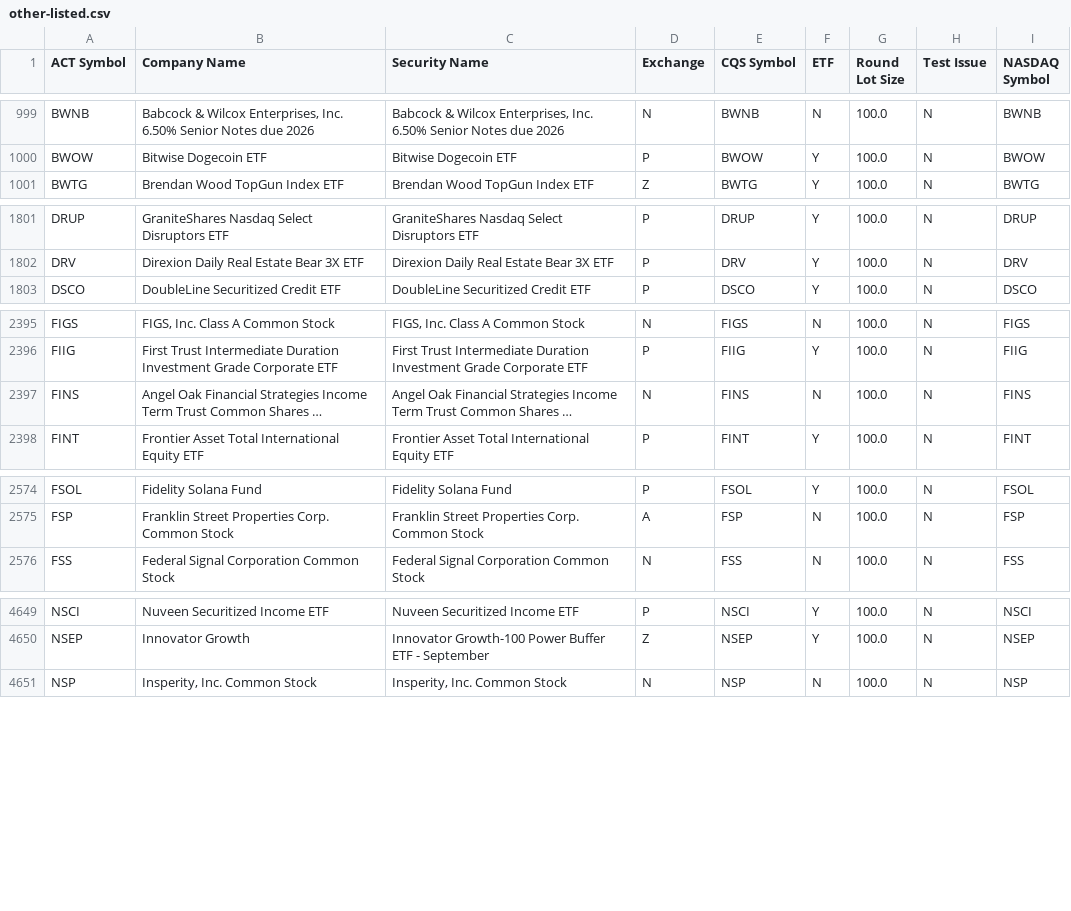
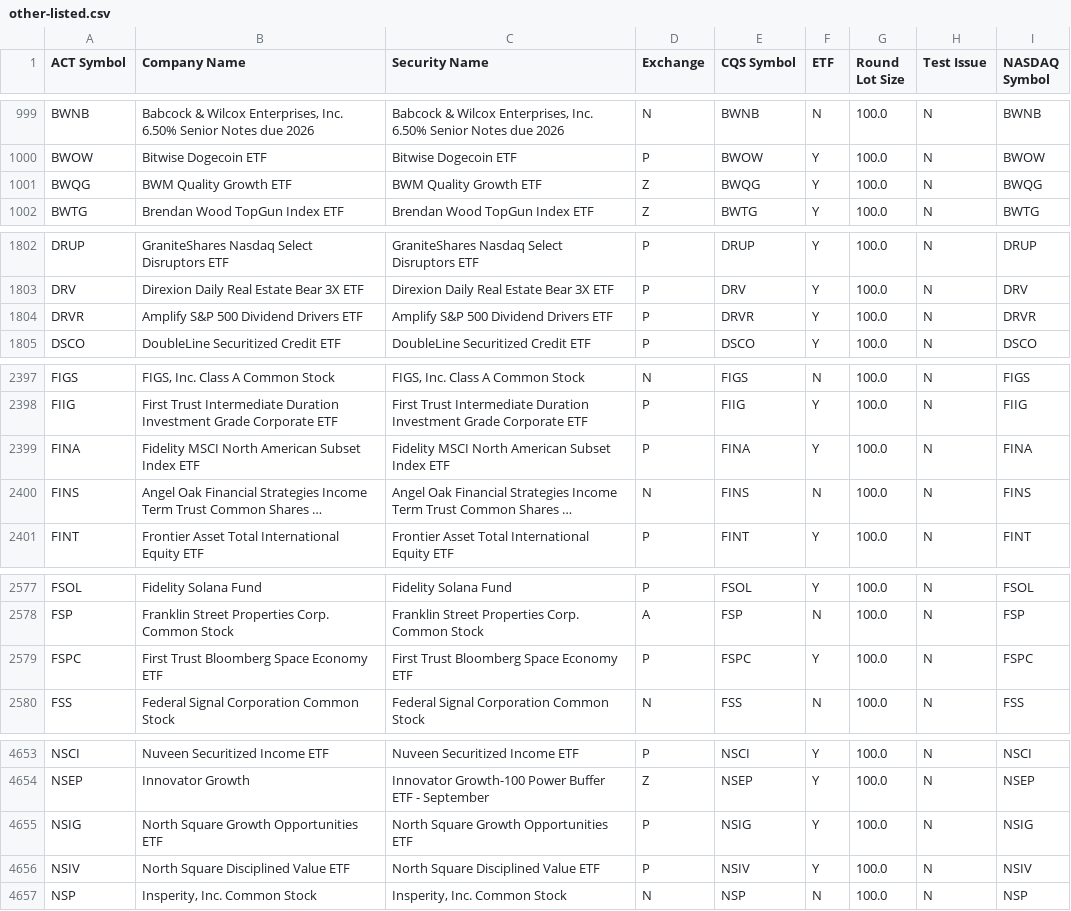
Before and after one commit to datasets/nyse-other-listings, a CSV file: data/other-listed.csv, drawn as a sheet; only a part is shown, gaps mark what is left out; long unchanged cells end in …; the diff covers the shown part only; the diff names each change by its address in the sheet, - before the commit and + after, or states it on an @@ line.

```diff
--- a/data/other-listed.csv
+++ b/data/other-listed.csv
+row 1001: BWQG | BWM Quality Growth ETF | BWM Quality Growth ETF | Z | BWQG | Y | 100.0 | N | BWQG
+row 1804: DRVR | Amplify S&P 500 Dividend Drivers ETF | Amplify S&P 500 Dividend Drivers ETF | P | DRVR | Y | 100.0 | N | DRVR
+row 2399: FINA | Fidelity MSCI North American Subset Index ETF | Fidelity MSCI North American Subset Index ETF | P | FINA | Y | 100.0 | N | FINA
+row 2579: FSPC | First Trust Bloomberg Space Economy ETF | First Trust Bloomberg Space Economy ETF | P | FSPC | Y | 100.0 | N | FSPC
+row 4655: NSIG | North Square Growth Opportunities ETF | North Square Growth Opportunities ETF | P | NSIG | Y | 100.0 | N | NSIG
+row 4656: NSIV | North Square Disciplined Value ETF | North Square Disciplined Value ETF | P | NSIV | Y | 100.0 | N | NSIV
```
Also changed, not shown: 3 added rows, 3 removed rows and 4 edited cells elsewhere in this file, data/nyse-listed.csv.
